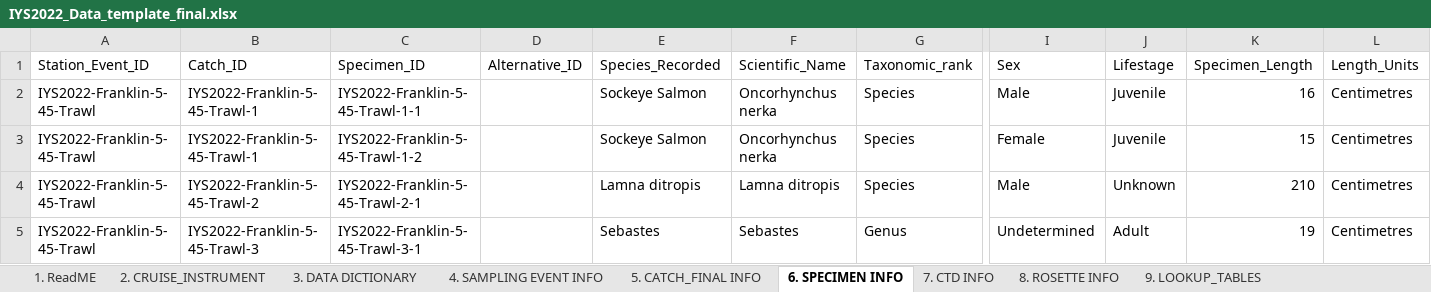
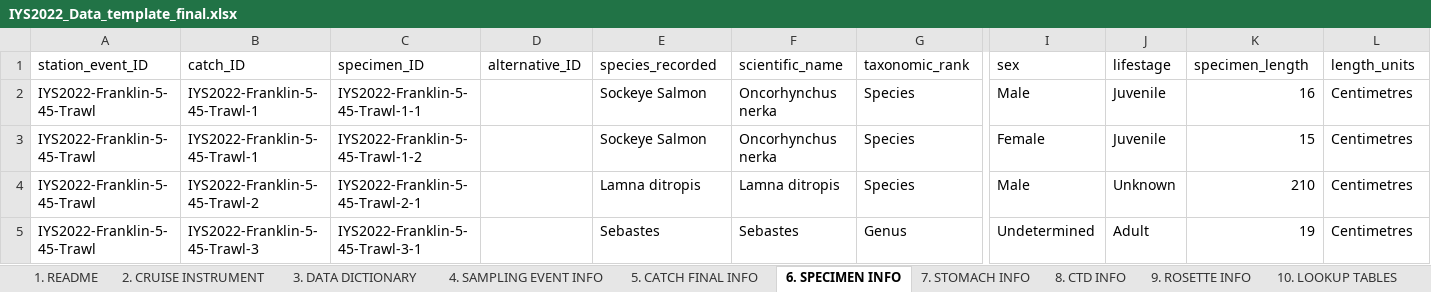
Before and after one commit to international-year-of-the-salmon/about, an Excel workbook: IYS2022_Data_template_final.xlsx, sheet 6. SPECIMEN INFO, drawn as a sheet; only a part is shown, gaps mark what is left out; values as stored, in another font and other column widths than the file's, no borders; conditional formats not drawn; the diff covers the shown part only; the diff names each change by its address in the sheet, - before the commit and + after, or states it on an @@ line.

Commit message:
update data template with stomach contents template

```diff
--- a/IYS2022_Data_template_final.xlsx (sheet 6. SPECIMEN INFO)
+++ b/IYS2022_Data_template_final.xlsx (sheet 6. SPECIMEN INFO)
-sheet tab: 1. ReadME
+sheet tab: 1. README
-sheet tab: 2. CRUISE_INSTRUMENT
+sheet tab: 2. CRUISE INSTRUMENT
-sheet tab: 5. CATCH_FINAL INFO
+sheet tab: 5. CATCH FINAL INFO
-sheet tab: 7. CTD INFO
+sheet tab: 8. CTD INFO
-sheet tab: 8. ROSETTE INFO
+sheet tab: 9. ROSETTE INFO
-sheet tab: 9. LOOKUP_TABLES
+sheet tab: 10. LOOKUP TABLES
+sheet tab: 7. STOMACH INFO
-A1: Station_Event_ID
+A1: station_event_ID
-B1: Catch_ID
+B1: catch_ID
-C1: Specimen_ID
+C1: specimen_ID
-D1: Alternative_ID
+D1: alternative_ID
-E1: Species_Recorded
+E1: species_recorded
-F1: Scientific_Name
+F1: scientific_name
-G1: Taxonomic_rank
+G1: taxonomic_rank
-I1: Sex
+I1: sex
-J1: Lifestage
+J1: lifestage
-K1: Specimen_Length
+K1: specimen_length
-L1: Length_Units
+L1: length_units
```
Also changed, not shown: 5 edited cells elsewhere in this sheet, sheet 3. DATA DICTIONARY, sheet 2. CRUISE INSTRUMENT, sheet 4. SAMPLING EVENT INFO, sheet 1. README, sheet 5. CATCH FINAL INFO, sheet 8. CTD INFO, 1 more sheet, formulas that keep their value, docs/IYS2022_Data_template_final.xlsx, 1 other file.
